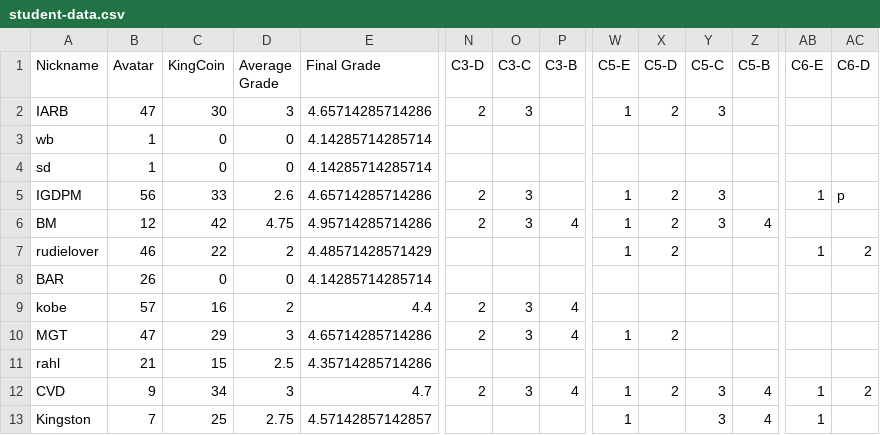
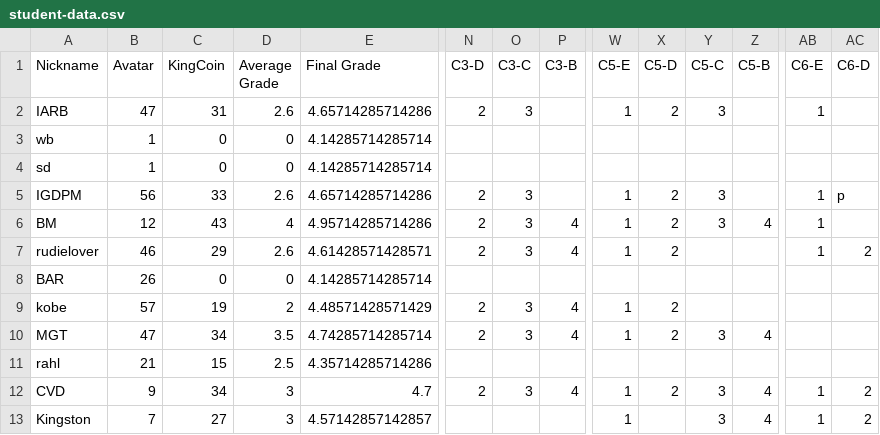
Before and after one commit to multixrulz/mr, a CSV file: 8-tech/t2/status/student-data.csv, drawn as a sheet; only a part is shown, gaps mark what is left out; the diff names each change by its address in the sheet, - before the commit and + after, or states it on an @@ line.

```diff
--- a/8-tech/t2/status/student-data.csv
+++ b/8-tech/t2/status/student-data.csv
-C2 (KingCoin): 30
+C2 (KingCoin): 31
-D2 (Average Grade): 3
+D2 (Average Grade): 2.6
-AB2 (C6-E): (empty)
+AB2 (C6-E): 1
-C6 (KingCoin): 42
+C6 (KingCoin): 43
-D6 (Average Grade): 4.75
+D6 (Average Grade): 4
-AB6 (C6-E): (empty)
+AB6 (C6-E): 1
-C7 (KingCoin): 22
+C7 (KingCoin): 29
-D7 (Average Grade): 2
+D7 (Average Grade): 2.6
-E7 (Final Grade): 4.48571428571429
+E7 (Final Grade): 4.61428571428571
-N7 (C3-D): (empty)
+N7 (C3-D): 2
-O7 (C3-C): (empty)
+O7 (C3-C): 3
-P7 (C3-B): (empty)
+P7 (C3-B): 4
-C9 (KingCoin): 16
+C9 (KingCoin): 19
-E9 (Final Grade): 4.4
+E9 (Final Grade): 4.48571428571429
-W9 (C5-E): (empty)
+W9 (C5-E): 1
-X9 (C5-D): (empty)
+X9 (C5-D): 2
-C10 (KingCoin): 29
+C10 (KingCoin): 34
-D10 (Average Grade): 3
+D10 (Average Grade): 3.5
-E10 (Final Grade): 4.65714285714286
+E10 (Final Grade): 4.74285714285714
-Y10 (C5-C): (empty)
+Y10 (C5-C): 3
-Z10 (C5-B): (empty)
+Z10 (C5-B): 4
-C13 (KingCoin): 25
+C13 (KingCoin): 27
-D13 (Average Grade): 2.75
+D13 (Average Grade): 3
-AC13 (C6-D): (empty)
+AC13 (C6-D): 2
```
Also changed, not shown: 3 other files.
